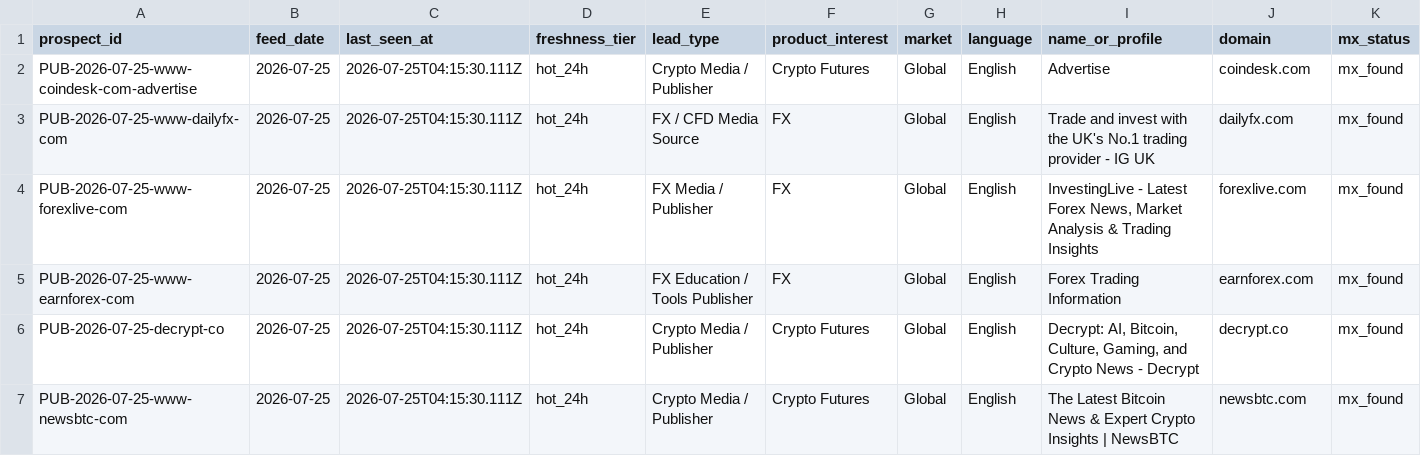
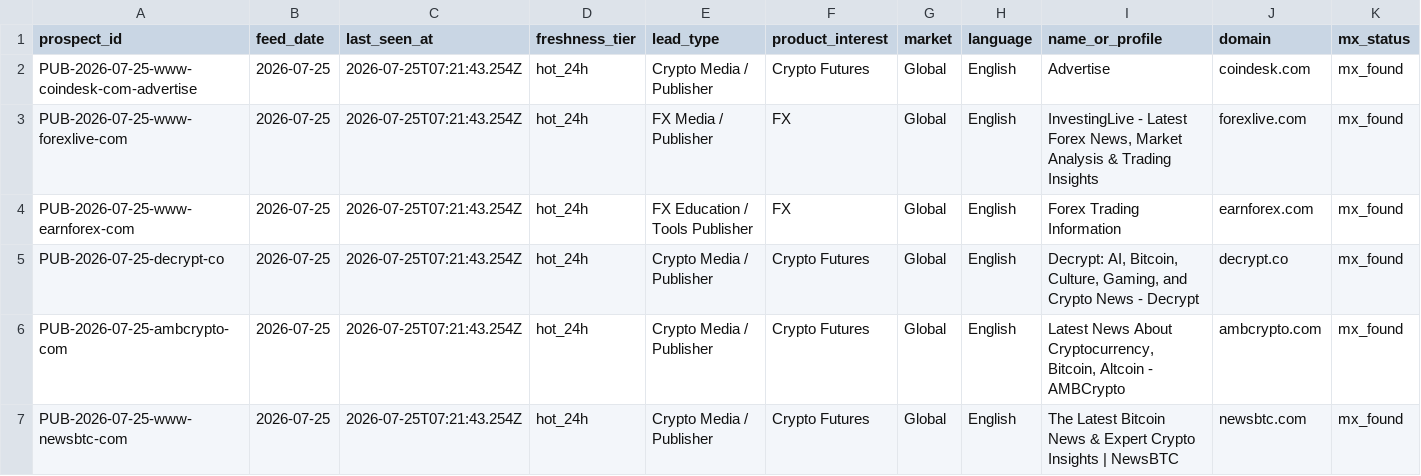
Before and after one commit to songchen539-alt/daily-active-trader-leads, a CSV file: data/public-contact-prospects.csv, drawn as a sheet; only a part is shown; removed rows and columns are numbered as before the commit, all else as after; rows hold the shown columns only; the diff covers the shown part only; the diff names each change by its address in the sheet, - before the commit and + after, or states it on an @@ line.

```diff
--- a/data/public-contact-prospects.csv
+++ b/data/public-contact-prospects.csv
-C2 (last_seen_at): 2026-07-25T04:15:30.111Z
+C2 (last_seen_at): 2026-07-25T07:21:43.254Z
-row 3: PUB-2026-07-25-www-dailyfx-com | 2026-07-25 | 2026-07-25T04:15:30.111Z | hot_24h | FX / CFD Media Source | FX | Global | English | Trade and invest with the UK's No.1 trading provider - IG UK | dailyfx.com | mx_found
-C3:C5 (last_seen_at): 2026-07-25T04:15:30.111Z
+C3:C5 (last_seen_at): 2026-07-25T07:21:43.254Z
+row 6: PUB-2026-07-25-ambcrypto-com | 2026-07-25 | 2026-07-25T07:21:43.254Z | hot_24h | Crypto Media / Publisher | Crypto Futures | Global | English | Latest News About Cryptocurrency, Bitcoin, Altcoin - AMBCrypto | ambcrypto.com | mx_found
-C7 (last_seen_at): 2026-07-25T04:15:30.111Z
+C7 (last_seen_at): 2026-07-25T07:21:43.254Z
```
Also changed, not shown: 18 edited cells elsewhere in this file, data/client-opportunities.csv, data/contactable-prospects.csv, 10 other files.
